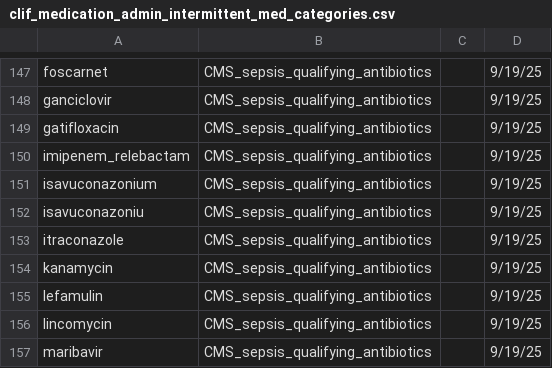
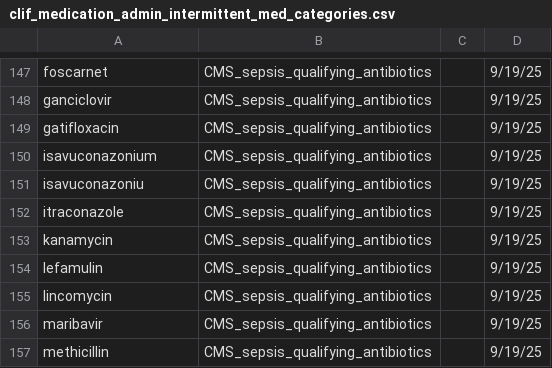
Before and after one commit to Common-Longitudinal-ICU-data-Format/CLIF, a CSV file: mCIDE/medication_admin_intermittent/clif_medication_admin_intermittent_med_categories.csv, drawn as a sheet; only a part is shown, gaps mark what is left out; the shorter side is filled out with more unchanged rows; the diff names each change by its address in the sheet, - before the commit and + after, or states it on an @@ line.

Commit message:
duplicate: imipenem_relebactam

```diff
--- a/mCIDE/medication_admin_intermittent/clif_medication_admin_intermittent_med_categories.csv
+++ b/mCIDE/medication_admin_intermittent/clif_medication_admin_intermittent_med_categories.csv
-row 150: imipenem_relebactam | CMS_sepsis_qualifying_antibiotics |  | 9/19/25
```
